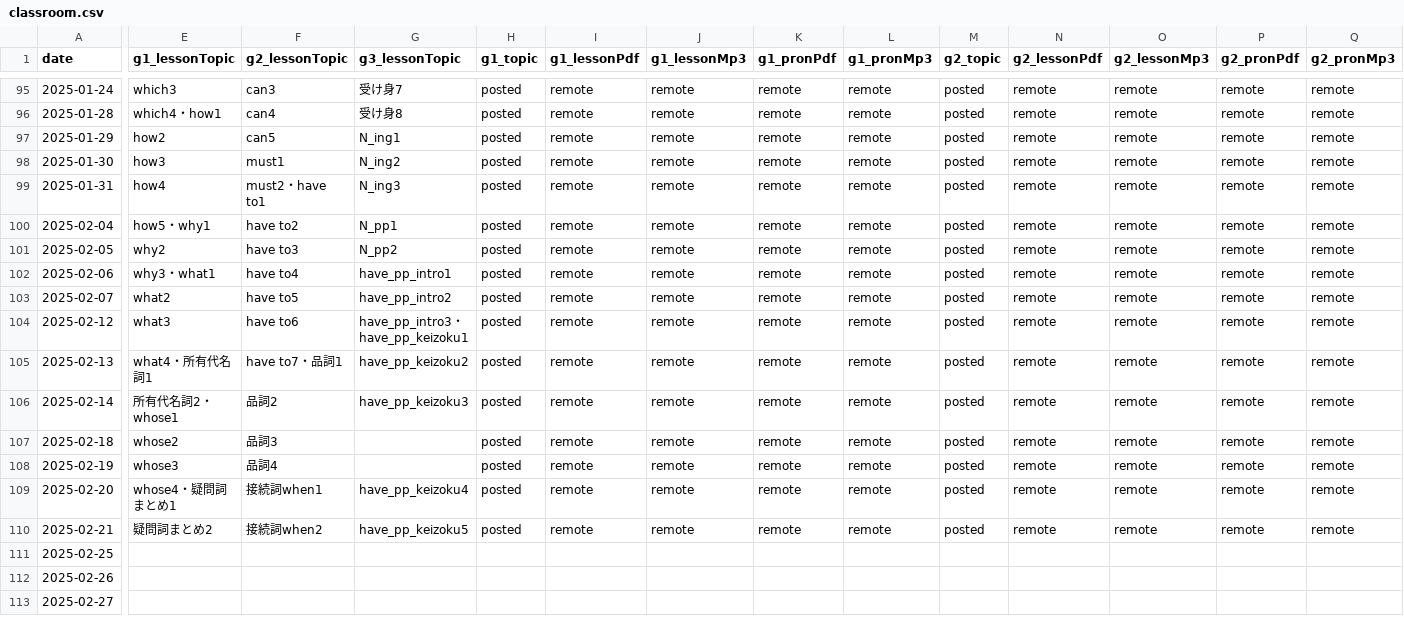
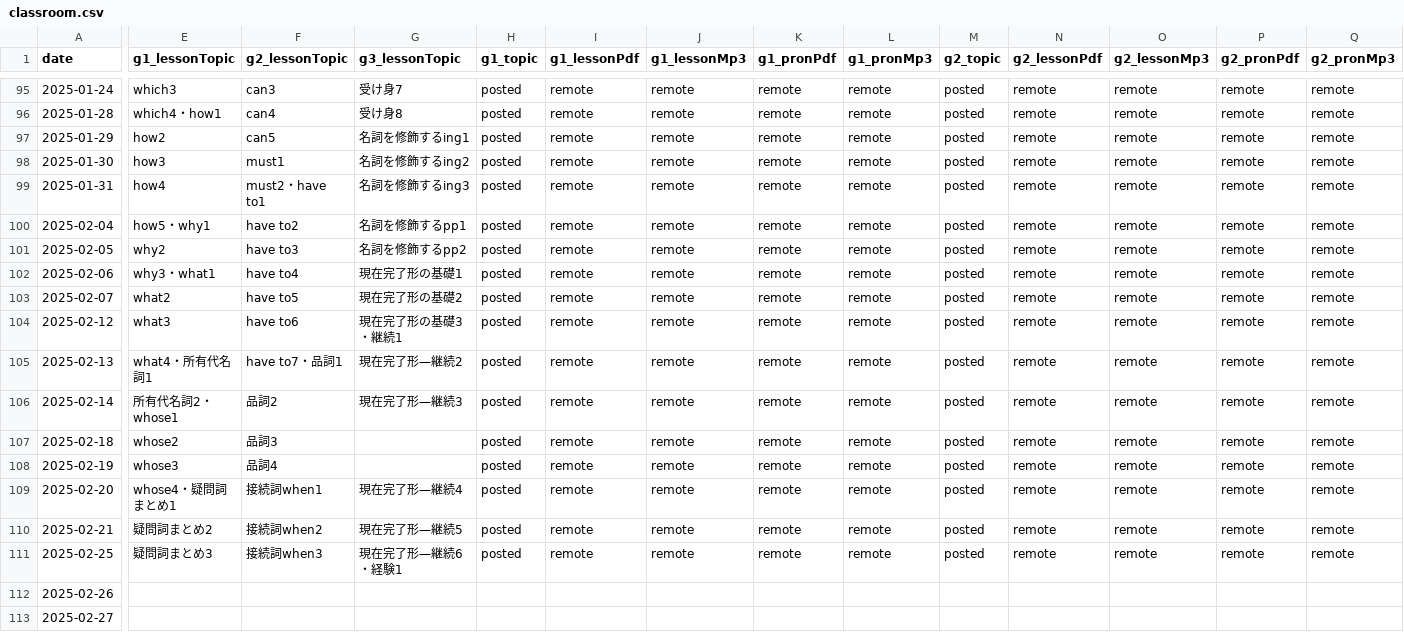
Before and after one commit to iotsuka1958/english_slides, a CSV file: classroom.csv, drawn as a sheet; only a part is shown, gaps mark what is left out; the diff covers the shown part only; the diff names each change by its address in the sheet, - before the commit and + after, or states it on an @@ line.

```diff
--- a/classroom.csv
+++ b/classroom.csv
-G97 (g3_lessonTopic): N_ing1
+G97 (g3_lessonTopic): 名詞を修飾するing1
-G98 (g3_lessonTopic): N_ing2
+G98 (g3_lessonTopic): 名詞を修飾するing2
-G99 (g3_lessonTopic): N_ing3
+G99 (g3_lessonTopic): 名詞を修飾するing3
-G100 (g3_lessonTopic): N_pp1
+G100 (g3_lessonTopic): 名詞を修飾するpp1
-G101 (g3_lessonTopic): N_pp2
+G101 (g3_lessonTopic): 名詞を修飾するpp2
-G102 (g3_lessonTopic): have_pp_intro1
+G102 (g3_lessonTopic): 現在完了形の基礎1
-G103 (g3_lessonTopic): have_pp_intro2
+G103 (g3_lessonTopic): 現在完了形の基礎2
-G104 (g3_lessonTopic): have_pp_intro3・have_pp_keizoku1
+G104 (g3_lessonTopic): 現在完了形の基礎3・継続1
-G105 (g3_lessonTopic): have_pp_keizoku2
+G105 (g3_lessonTopic): 現在完了形—継続2
-G106 (g3_lessonTopic): have_pp_keizoku3
+G106 (g3_lessonTopic): 現在完了形—継続3
-G109 (g3_lessonTopic): have_pp_keizoku4
+G109 (g3_lessonTopic): 現在完了形—継続4
-G110 (g3_lessonTopic): have_pp_keizoku5
+G110 (g3_lessonTopic): 現在完了形—継続5
-E111 (g1_lessonTopic): (empty)
+E111 (g1_lessonTopic): 疑問詞まとめ3
-F111 (g2_lessonTopic): (empty)
+F111 (g2_lessonTopic): 接続詞when3
-G111 (g3_lessonTopic): (empty)
+G111 (g3_lessonTopic): 現在完了形—継続6・経験1
-H111 (g1_topic): (empty)
+H111 (g1_topic): posted
-I111 (g1_lessonPdf): (empty)
+I111 (g1_lessonPdf): remote
-J111 (g1_lessonMp3): (empty)
+J111 (g1_lessonMp3): remote
-K111 (g1_pronPdf): (empty)
+K111 (g1_pronPdf): remote
-L111 (g1_pronMp3): (empty)
+L111 (g1_pronMp3): remote
-M111 (g2_topic): (empty)
+M111 (g2_topic): posted
-N111 (g2_lessonPdf): (empty)
+N111 (g2_lessonPdf): remote
-O111 (g2_lessonMp3): (empty)
+O111 (g2_lessonMp3): remote
-P111 (g2_pronPdf): (empty)
+P111 (g2_pronPdf): remote
-Q111 (g2_pronMp3): (empty)
+Q111 (g2_pronMp3): remote
```
Also changed, not shown: 5 edited cells elsewhere in this file, work_log.csv, 4 other files.
